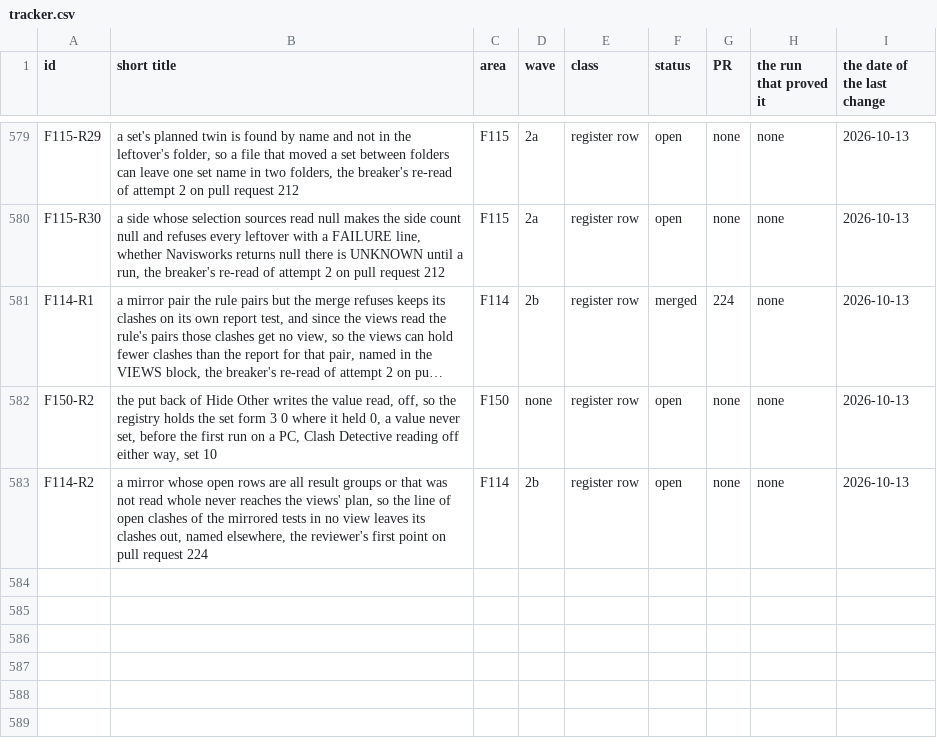
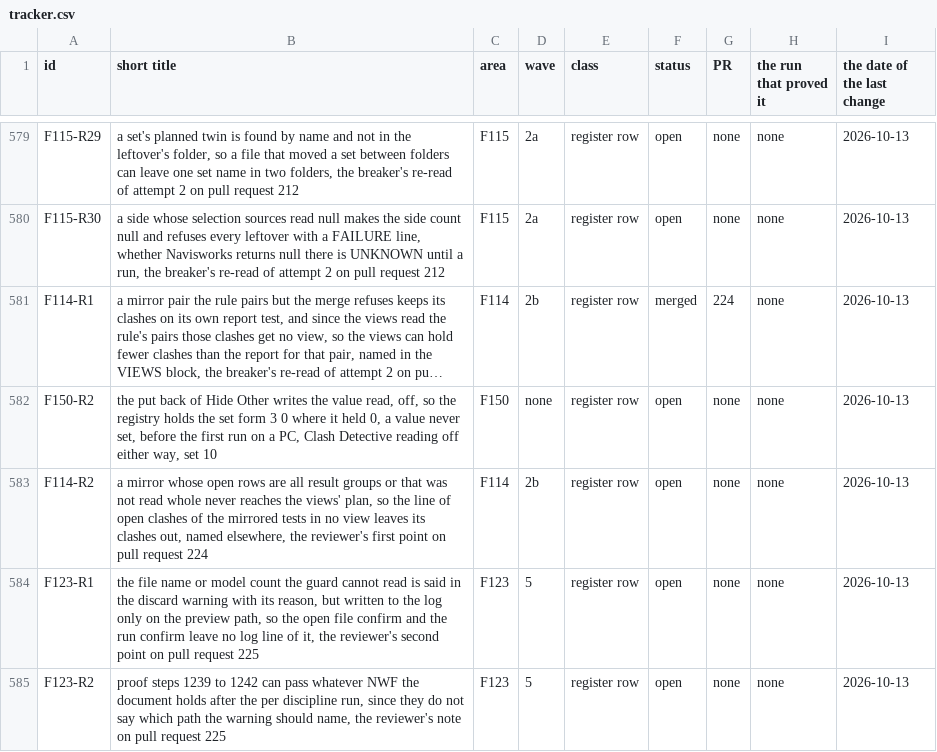
Before and after one commit to baderrahal/PAR_NWC-Federator-V2, a CSV file: steps/tracker.csv, drawn as a sheet; only a part is shown, gaps mark what is left out; long unchanged cells end in ….

```diff
--- a/steps/tracker.csv
+++ b/steps/tracker.csv
@@ -583 +583,3 @@ F150-R2,"the put back of Hide Other writes the value read, off, so the registry
 F114-R2,"a mirror whose open rows are all result groups or that was not read whole never reaches the views' plan, so the line of open clashes of the mirrored tests in no view leaves its clashes out, named elsewhere, the reviewer's first point on pull request 224",F114,2b,register row,open,none,none,2026-10-13
+F123-R1,"the file name or model count the guard cannot read is said in the discard warning with its reason, but written to the log only on the preview path, so the open file confirm and the run confirm leave no log line of it, the reviewer's second point on pull request 225",F123,5,register row,open,none,none,2026-10-13
+F123-R2,"proof steps 1239 to 1242 can pass whatever NWF the document holds after the per discipline run, since they do not say which path the warning should name, the reviewer's note on pull request 225",F123,5,register row,open,none,none,2026-10-13
```
Also changed, not shown: 3 other files.
